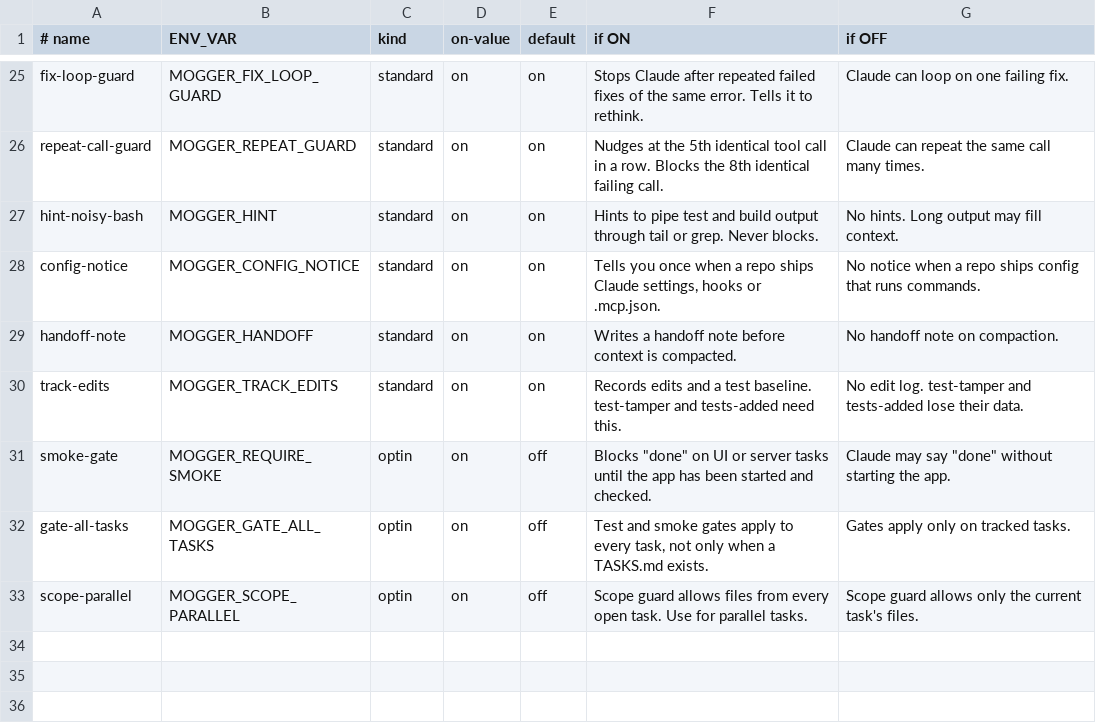
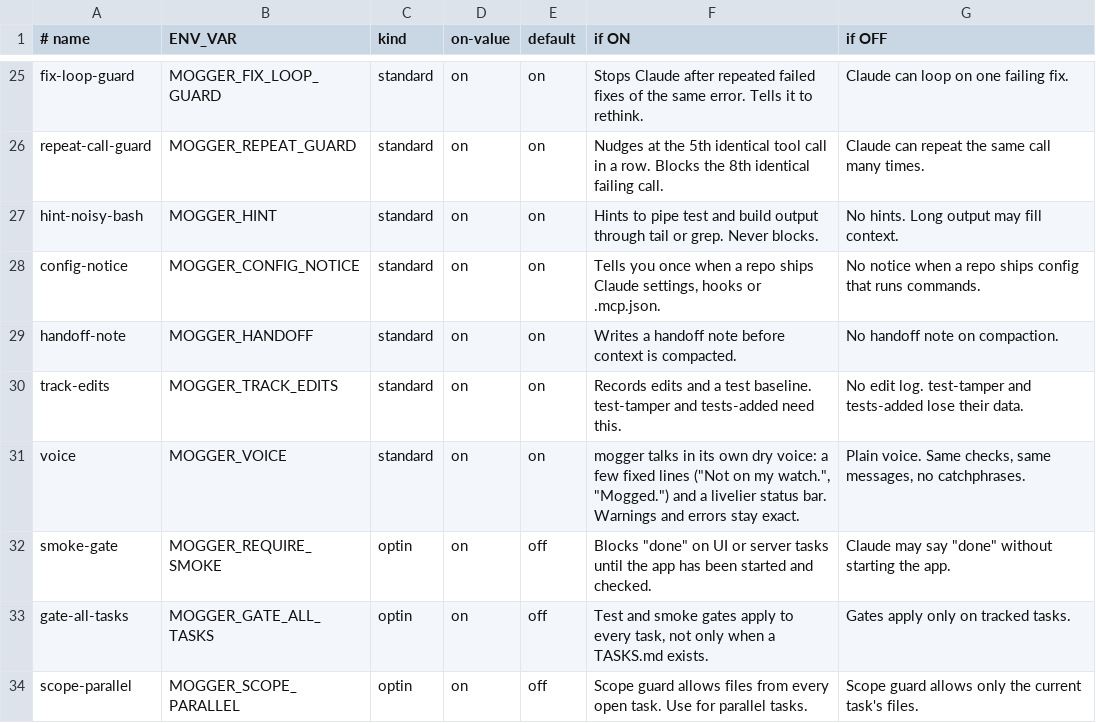
Before and after one commit to yonitesser/claude-mogger, a TSV file: hooks/guards.tsv, drawn as a sheet; only a part is shown, gaps mark what is left out.

```diff
--- a/hooks/guards.tsv
+++ b/hooks/guards.tsv
@@ -30,2 +30,3 @@ handoff-note	MOGGER_HANDOFF	standard	on	on	Writes a handoff note before context
 track-edits	MOGGER_TRACK_EDITS	standard	on	on	Records edits and a test baseline. test-tamper and tests-added need this.	No edit log. test-tamper and tests-added lose their data.
+voice	MOGGER_VOICE	standard	on	on	mogger talks in its own dry voice: a few fixed lines ("Not on my watch.", "Mogged.") and a livelier status bar. Warnings and errors stay exact.	Plain voice. Same checks, same messages, no catchphrases.
 smoke-gate	MOGGER_REQUIRE_SMOKE	optin	on	off	Blocks "done" on UI or server tasks until the app has been started and checked.	Claude may say "done" without starting the app.
```
Also changed, not shown: 12 other files.
